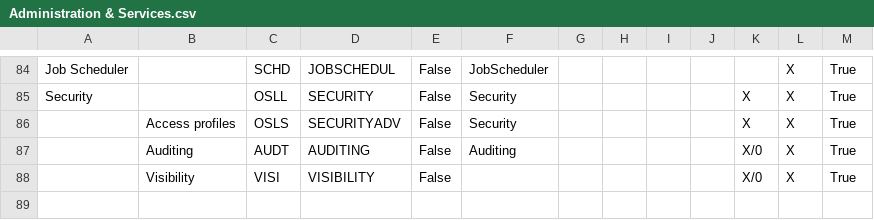
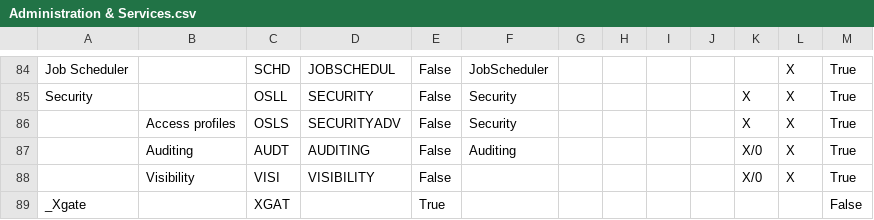
Before and after one commit to andrea-rinaldi-microarea/configurator, a CSV file: data/Administration & Services.csv, drawn as a sheet; only a part is shown, gaps mark what is left out; the diff names each change by its address in the sheet, - before the commit and + after, or states it on an @@ line.

```diff
--- a/data/Administration & Services.csv
+++ b/data/Administration & Services.csv
+row 89: _Xgate |  | XGAT |  | True |  |  |  |  |  |  |  | False
```
Also changed, not shown: data/Assembly & Materials.csv, data/Food, Beverage & HORECA.csv, 7 other files.
